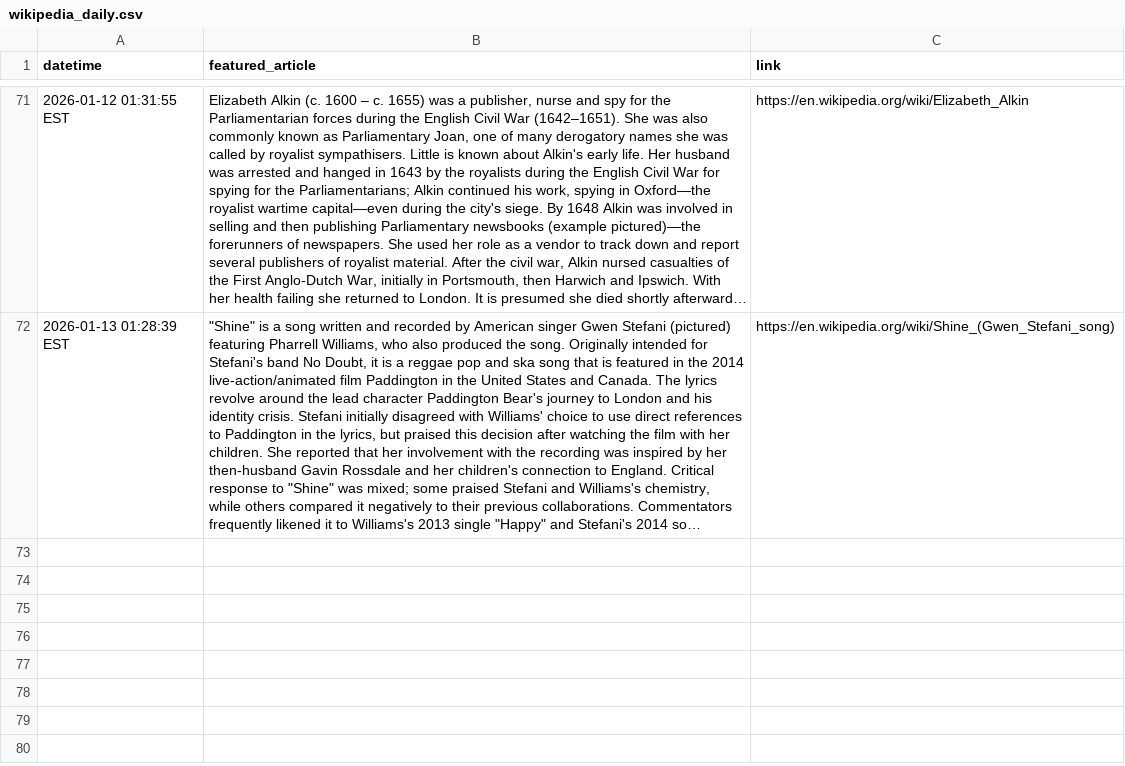
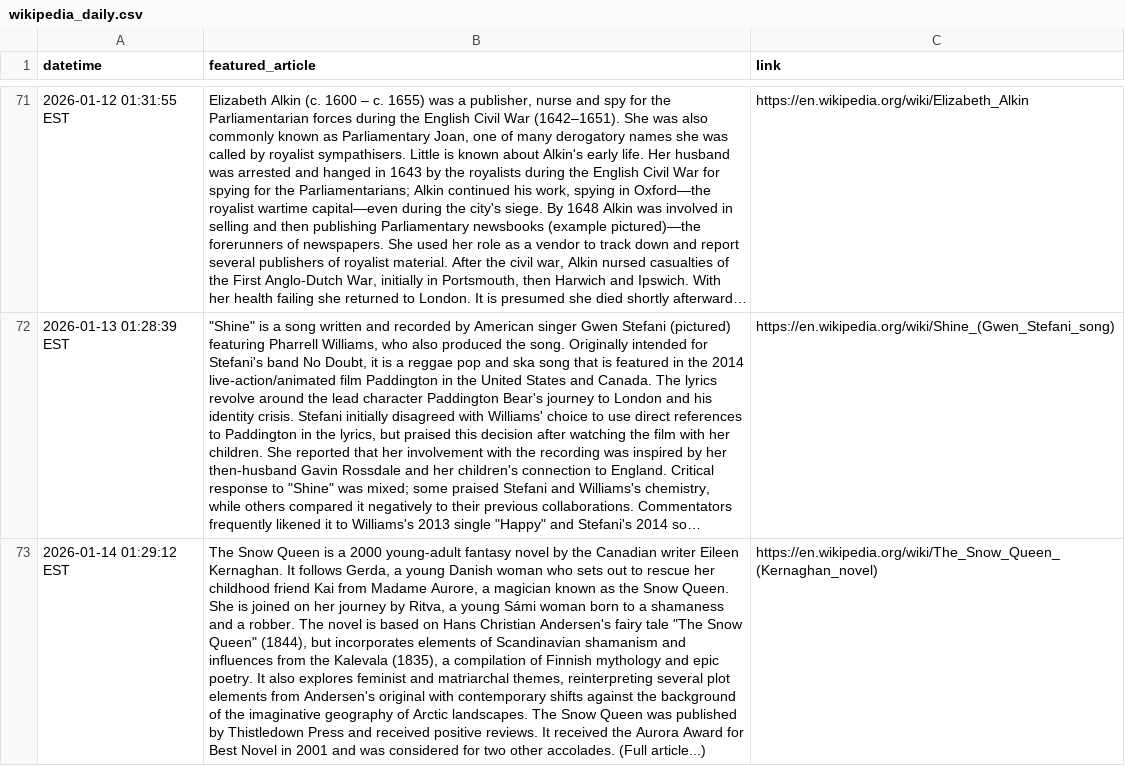
Before and after one commit to jonmccurdy/wikipedia-daily-scraper, a CSV file: data/wikipedia_daily.csv, drawn as a sheet; only a part is shown, gaps mark what is left out; long unchanged cells end in …; the diff names each change by its address in the sheet, - before the commit and + after, or states it on an @@ line.

```diff
--- a/data/wikipedia_daily.csv
+++ b/data/wikipedia_daily.csv
+row 73: 2026-01-14 01:29:12 EST | The Snow Queen is a 2000 young-adult fantasy novel by the Canadian writer Eileen Kernaghan. It follows Gerda, a young Danish woman who sets out to rescue her childhood friend Kai from Madame Aurore, a magician known as the Snow Queen. She is joined on her journey by Ritva, a young Sámi woman born to a shamaness and a robber. The novel is based on Hans Christian Andersen's fairy tale "The Snow Queen" (1844), but incorporates elements of Scandinavian shamanism and influences from the Kalevala (1835), a compilation of Finnish mythology and epic poetry. It also explores feminist and matriarchal themes, reinterpreting several plot elements from Andersen's original with contemporary shifts against the background of the imaginative geography of Arctic landscapes. The Snow Queen was published by Thistledown Press and received positive reviews. It received the Aurora Award for Best Novel in 2001 and was considered for two other accolades. (Full article...) | https://en.wikipedia.org/wiki/The_Snow_Queen_(Kernaghan_novel)
```
